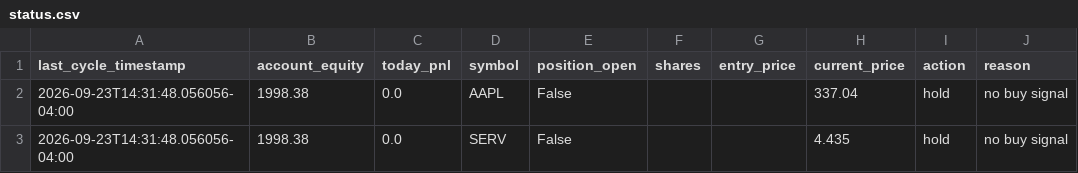
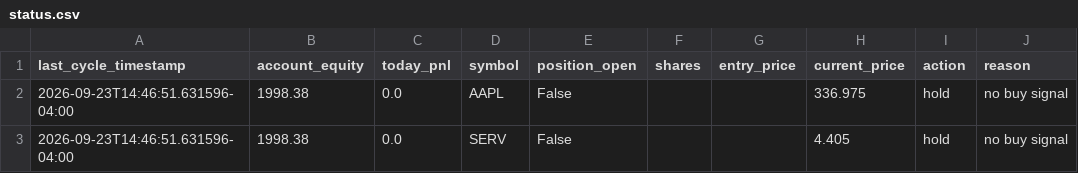
Before and after one commit to nguyenminhthanh0403-hub/graywind, a CSV file: dashboard-data/small/status.csv, drawn as a sheet.

```diff
--- a/dashboard-data/small/status.csv
+++ b/dashboard-data/small/status.csv
@@ -1,3 +1,3 @@
 last_cycle_timestamp,account_equity,today_pnl,symbol,position_open,shares,entry_price,current_price,action,reason
-2026-09-23T14:31:48.056056-04:00,1998.38,0.0,AAPL,False,,,337.04,hold,no buy signal
-2026-09-23T14:31:48.056056-04:00,1998.38,0.0,SERV,False,,,4.435,hold,no buy signal
+2026-09-23T14:46:51.631596-04:00,1998.38,0.0,AAPL,False,,,336.975,hold,no buy signal
+2026-09-23T14:46:51.631596-04:00,1998.38,0.0,SERV,False,,,4.405,hold,no buy signal
```
Also changed, not shown: dashboard-data/small/equity_curve.csv, state/small/decision_log.csv.
